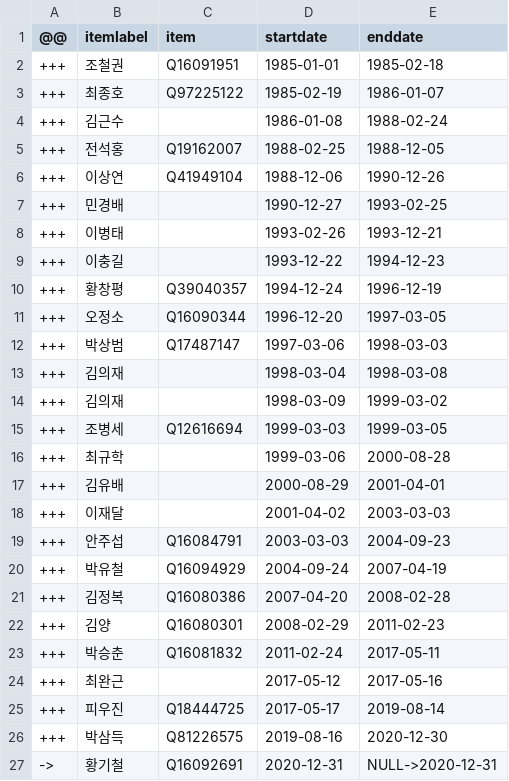
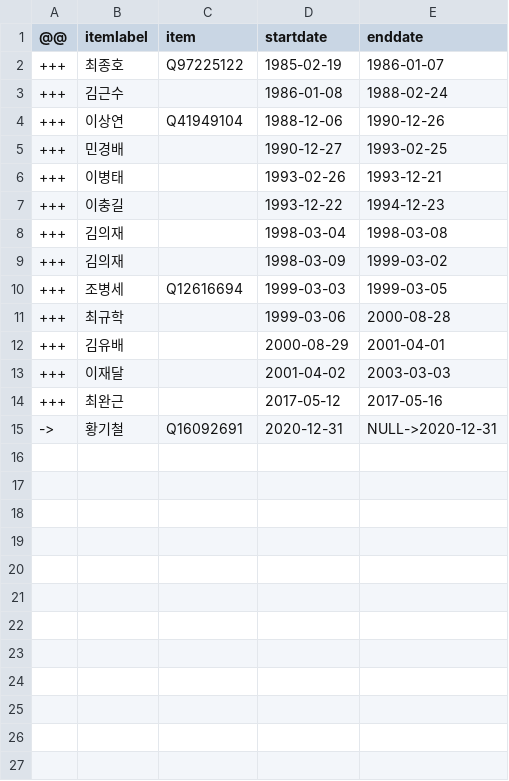
Before and after one commit to every-politician-scrapers/south-korea-ministers, a CSV file: sources/veterans-kowiki/diff.csv, drawn as a sheet; the diff names each change by its address in the sheet, - before the commit and + after, or states it on an @@ line.

Commit message:
Compare external sources to Wikidata

```diff
--- a/sources/veterans-kowiki/diff.csv
+++ b/sources/veterans-kowiki/diff.csv
-row 2: +++ | 조철권 | Q16091951 | 1985-01-01 | 1985-02-18
-row 5: +++ | 전석홍 | Q19162007 | 1988-02-25 | 1988-12-05
-row 10: +++ | 황창평 | Q39040357 | 1994-12-24 | 1996-12-19
-row 11: +++ | 오정소 | Q16090344 | 1996-12-20 | 1997-03-05
-row 12: +++ | 박상범 | Q17487147 | 1997-03-06 | 1998-03-03
-row 19: +++ | 안주섭 | Q16084791 | 2003-03-03 | 2004-09-23
-row 20: +++ | 박유철 | Q16094929 | 2004-09-24 | 2007-04-19
-row 21: +++ | 김정복 | Q16080386 | 2007-04-20 | 2008-02-28
-row 22: +++ | 김양 | Q16080301 | 2008-02-29 | 2011-02-23
-row 23: +++ | 박승춘 | Q16081832 | 2011-02-24 | 2017-05-11
-row 25: +++ | 피우진 | Q18444725 | 2017-05-17 | 2019-08-14
-row 26: +++ | 박삼득 | Q81226575 | 2019-08-16 | 2020-12-30
```
Also changed, not shown: 1 other file.
